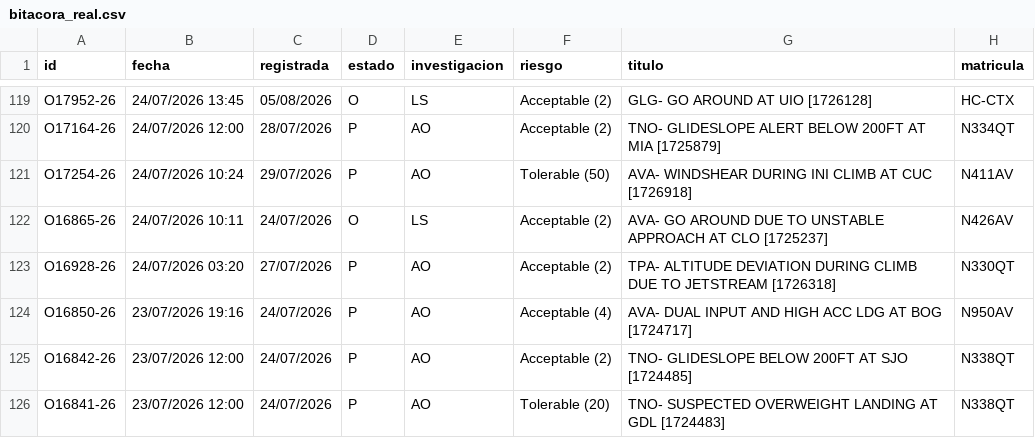
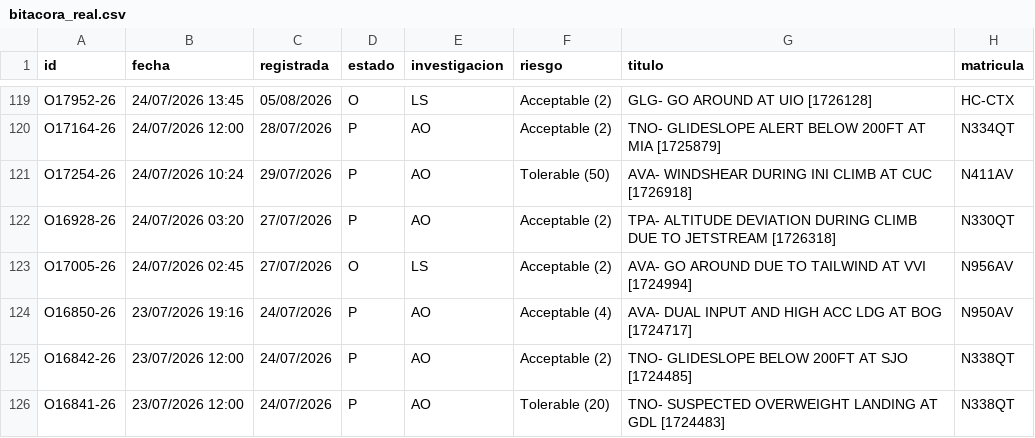
Before and after one commit to luibernip/segops, a CSV file: bitacora_real.csv, drawn as a sheet; only a part is shown, gaps mark what is left out.

```diff
--- a/bitacora_real.csv
+++ b/bitacora_real.csv
@@ -121,4 +121,4 @@ O17164-26;24/07/2026 12:00;28/07/2026;P;AO;Acceptable (2);TNO- GLIDESLOPE ALERT
 O17254-26;24/07/2026 10:24;29/07/2026;P;AO;Tolerable (50);AVA- WINDSHEAR DURING INI CLIMB AT CUC [1726918];N411AV
-O16865-26;24/07/2026 10:11;24/07/2026;O;LS;Acceptable (2);AVA- GO AROUND DUE TO UNSTABLE APPROACH AT CLO [1725237];N426AV
 O16928-26;24/07/2026 03:20;27/07/2026;P;AO;Acceptable (2);TPA- ALTITUDE DEVIATION DURING CLIMB DUE TO JETSTREAM [1726318];N330QT
+O17005-26;24/07/2026 02:45;27/07/2026;O;LS;Acceptable (2);AVA- GO AROUND DUE TO TAILWIND AT VVI [1724994];N956AV
 O16850-26;23/07/2026 19:16;24/07/2026;P;AO;Acceptable (4);AVA- DUAL INPUT AND HIGH ACC LDG AT BOG [1724717];N950AV
```
Also changed, not shown: 2 other files.
